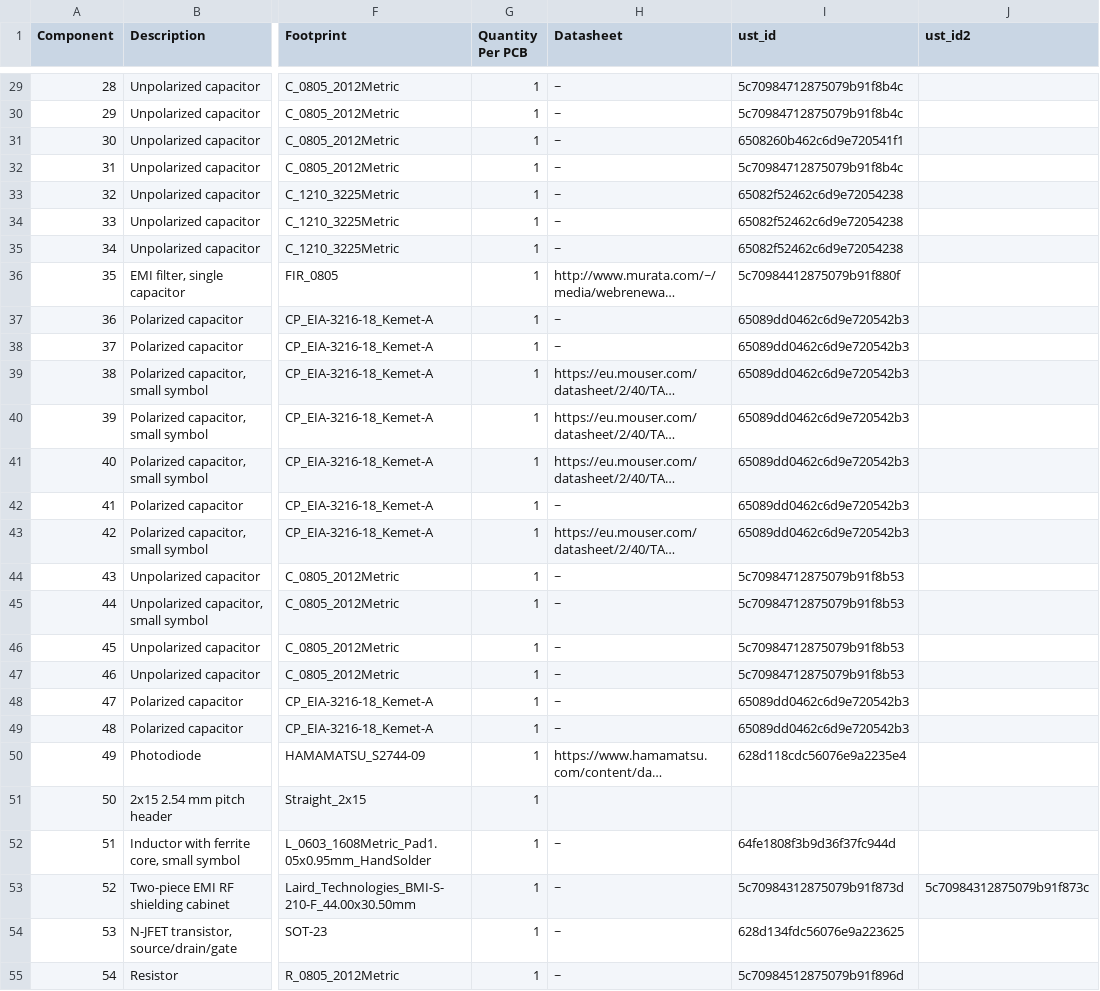
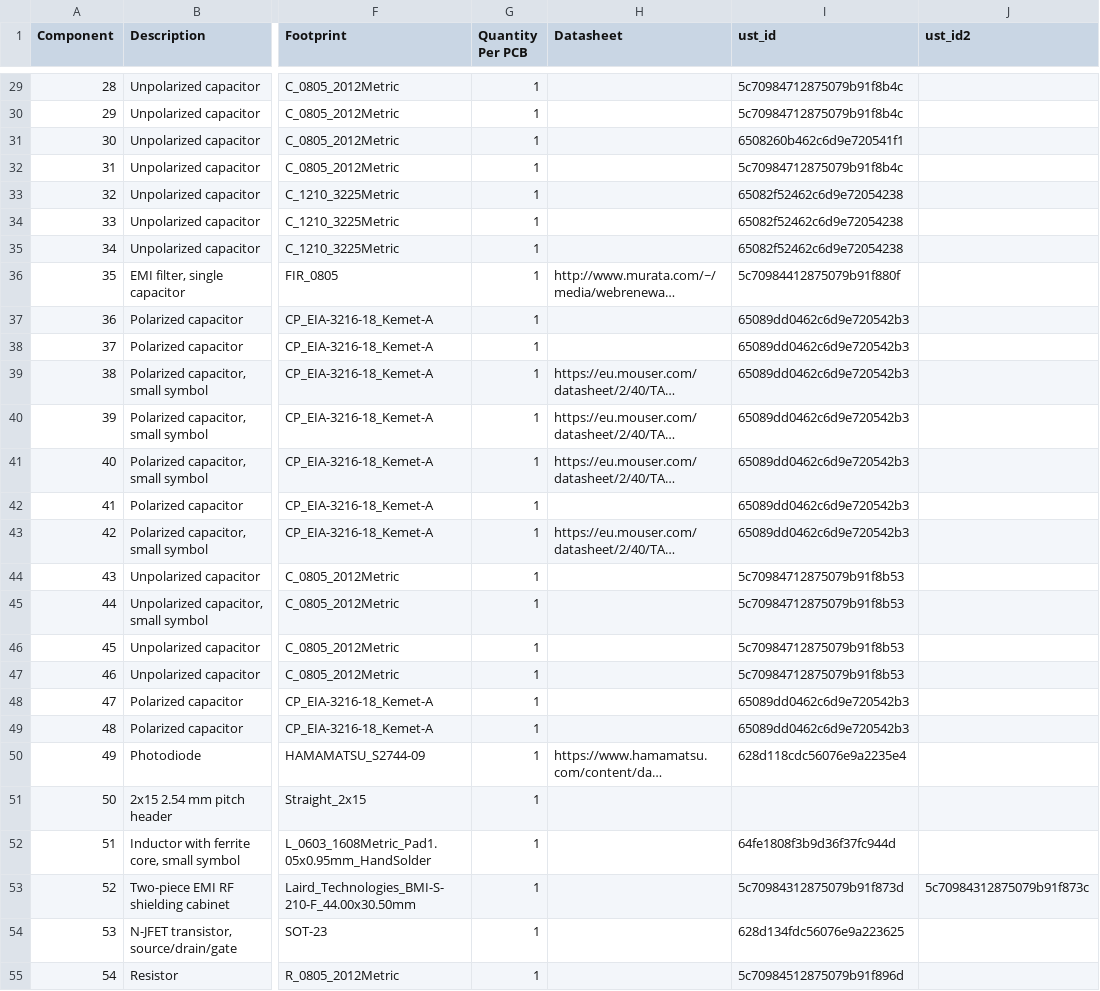
Before and after one commit to ust-modules/USTSIPIN03, a CSV file: hw/cam_profi/assembly/USTSIPIN03-bom_nogroup.csv, drawn as a sheet; only a part is shown, gaps mark what is left out; long unchanged cells end in …; the diff covers the shown part only; the diff names each change by its address in the sheet, - before the commit and + after, or states it on an @@ line.

```diff
--- a/hw/cam_profi/assembly/USTSIPIN03-bom_nogroup.csv
+++ b/hw/cam_profi/assembly/USTSIPIN03-bom_nogroup.csv
-H29:H35 (Datasheet): ~
+H29:H35 (Datasheet): (empty)
-H37:H38 (Datasheet): ~
+H37:H38 (Datasheet): (empty)
-H42 (Datasheet): ~
+H42 (Datasheet): (empty)
-H44:H49 (Datasheet): ~
+H44:H49 (Datasheet): (empty)
-H52:H55 (Datasheet): ~
+H52:H55 (Datasheet): (empty)
```
Also changed, not shown: 44 edited cells elsewhere in this file, hw/cam_profi/assembly/USTSIPIN03-bom.csv, 46 other files.
